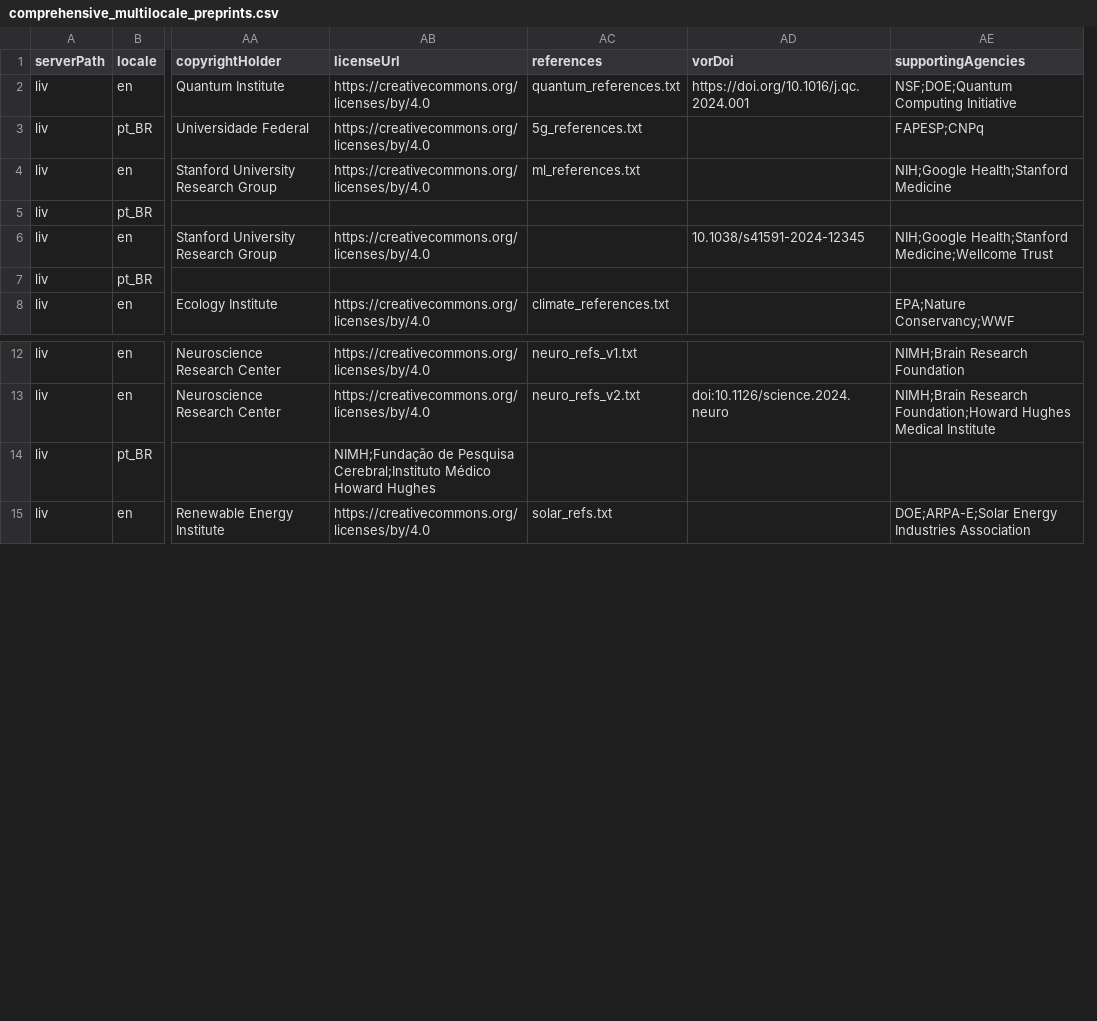
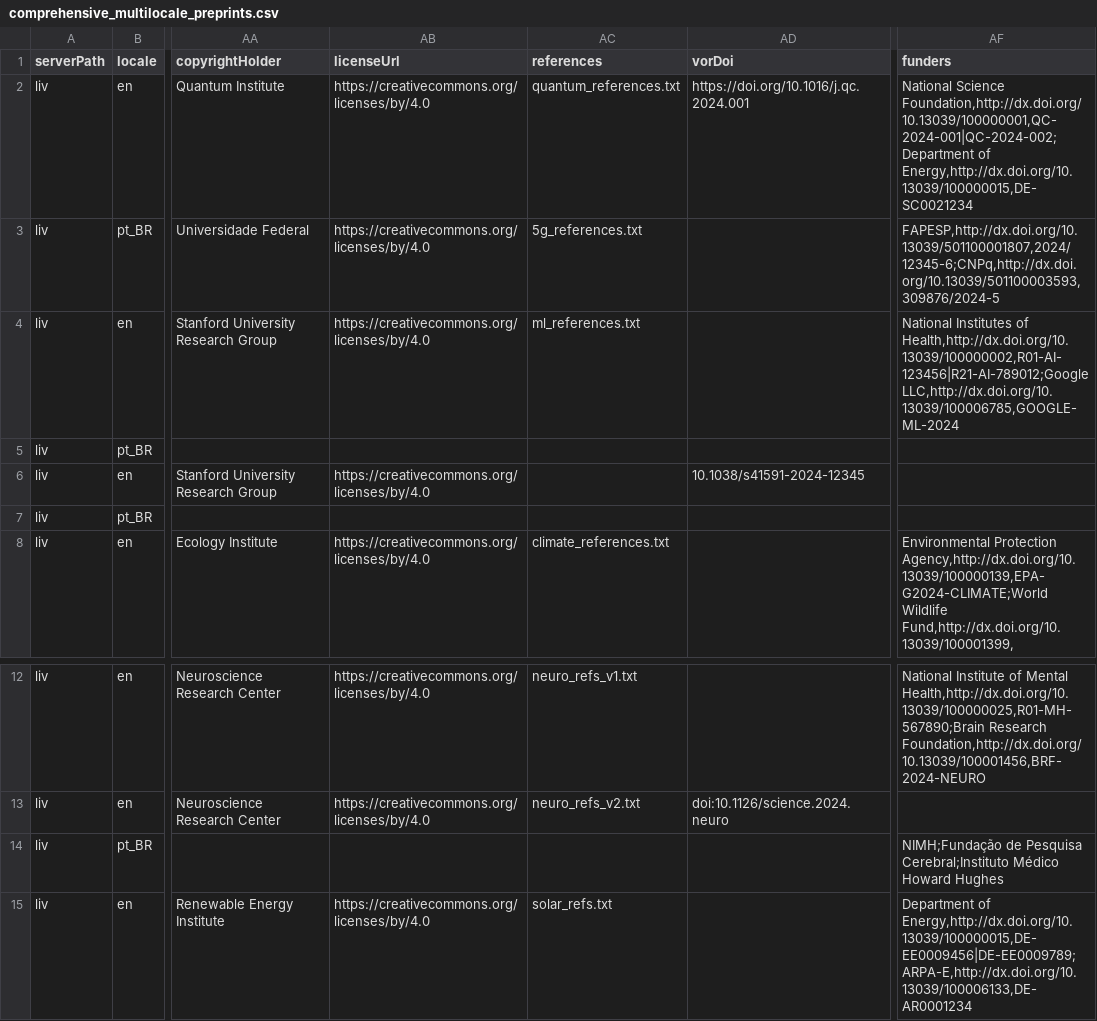
Before and after one commit to Godoy0722/ops_csv_importexport, a CSV file: examples/preprints/comprehensive_multilocale_preprints.csv, drawn as a sheet; only a part is shown, gaps mark what is left out; removed rows and columns are numbered as before the commit, all else as after; the diff names each change by its address in the sheet, - before the commit and + after, or states it on an @@ line.

Commit message:
feat(funders): implement funders processing in CSV import

```diff
--- a/examples/preprints/comprehensive_multilocale_preprints.csv
+++ b/examples/preprints/comprehensive_multilocale_preprints.csv
-column AE (supportingAgencies), rows 2-8: NSF;DOE;Quantum Computing Initiative | FAPESP;CNPq | NIH;Google Health;Stanford Medicine |  | NIH;Google Health;Stanford Medicine;Wellcome Trust |  | EPA;Nature Conservancy;WWF; rows 12-15: NIMH;Brain Research Foundation | NIMH;Brain Research Foundation;Howard Hughes Medical Institute |  | DOE;ARPA-E;Solar Energy Industries Association
+column AF (funders), rows 2-8: National Science Foundation,http://dx.doi.org/10.13039/100000001,QC-2024-001|QC-2024-002;Department of Energy,http://dx.doi.org/10.13039/100000015,DE-SC0021234 | FAPESP,http://dx.doi.org/10.13039/501100001807,2024/12345-6;CNPq,http://dx.doi.org/10.13039/501100003593,309876/2024-5 | National Institutes of Health,http://dx.doi.org/10.13039/100000002,R01-AI-123456|R21-AI-789012;Google LLC,http://dx.doi.org/10.13039/100006785,GOOGLE-ML-2024 |  |  |  | Environmental Protection Agency,http://dx.doi.org/10.13039/100000139,EPA-G2024-CLIMATE;World Wildlife Fund,http://dx.doi.org/10.13039/100001399,; rows 12-15: National Institute of Mental Health,http://dx.doi.org/10.13039/100000025,R01-MH-567890;Brain Research Foundation,http://dx.doi.org/10.13039/100001456,BRF-2024-NEURO |  | NIMH;Fundação de Pesquisa Cerebral;Instituto Médico Howard Hughes | Department of Energy,http://dx.doi.org/10.13039/100000015,DE-EE0009456|DE-EE0009789;ARPA-E,http://dx.doi.org/10.13039/100006133,DE-AR0001234
-AB14 (licenseUrl): NIMH;Fundação de Pesquisa Cerebral;Instituto Médico Howard Hughes
+AB14 (licenseUrl): (empty)
```
Also changed, not shown: 7 other files.
